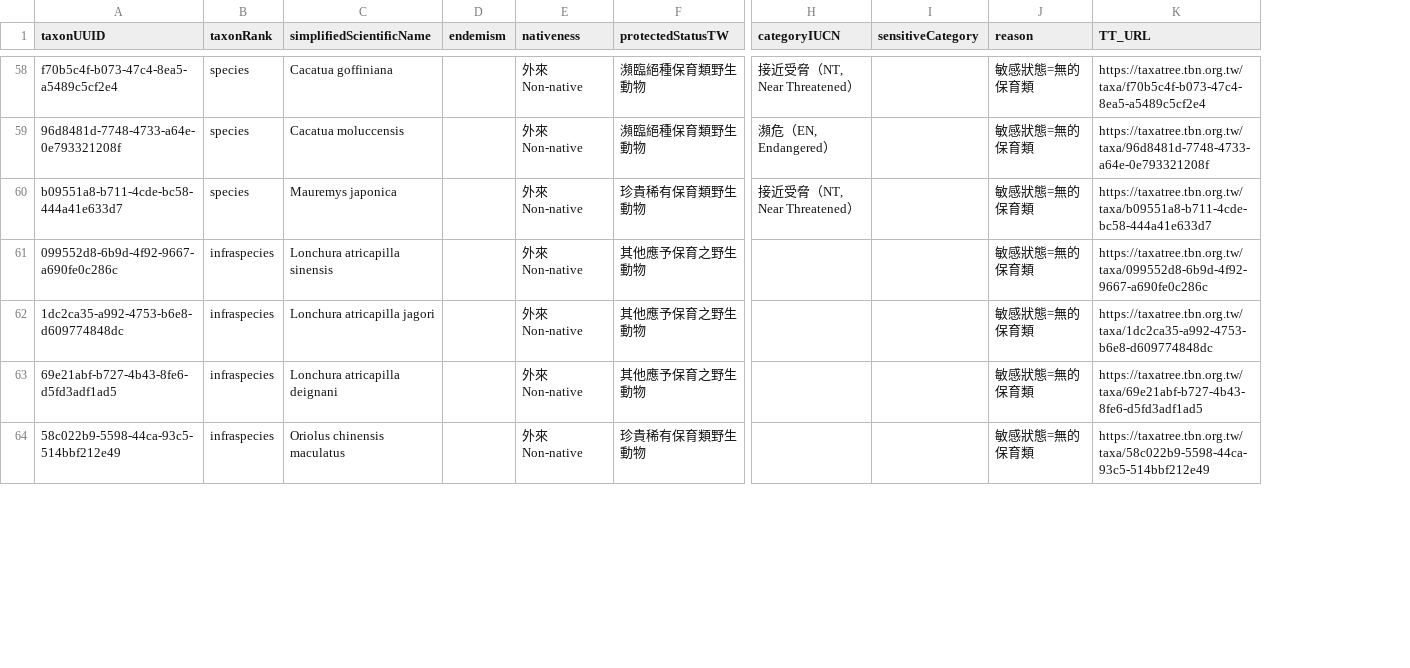
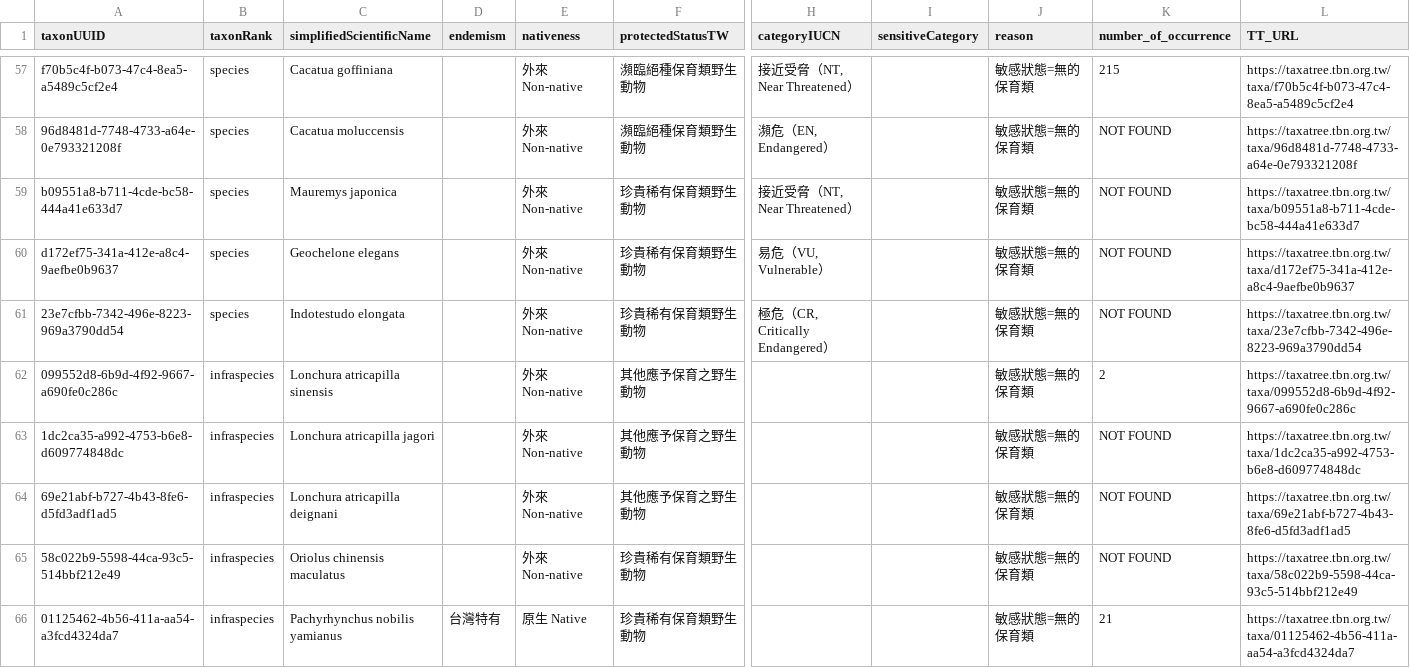
Before and after one commit to TBNworkGroup/Specieslist_Validation_Dashboard, a CSV file: data/output/TT_attributeerror_result.csv, drawn as a sheet; only a part is shown, gaps mark what is left out; rows hold the shown columns only; the diff covers the shown part only; the diff names each change by its address in the sheet, - before the commit and + after, or states it on an @@ line.

```diff
--- a/data/output/TT_attributeerror_result.csv
+++ b/data/output/TT_attributeerror_result.csv
+column K (number_of_occurrence), rows 57-59: 215 | NOT FOUND | NOT FOUND; rows 62-65: 2 | NOT FOUND | NOT FOUND | NOT FOUND
+row 60: d172ef75-341a-412e-a8c4-9aefbe0b9637 | species | Geochelone elegans |  | 外來 Non-native | 珍貴稀有保育類野生動物 | 易危（VU, Vulnerable） |  | 敏感狀態=無的保育類 | NOT FOUND | https://taxatree.tbn.org.tw/taxa/d172ef75-341a-412e-a8c4-9aefbe0b9637
+row 61: 23e7cfbb-7342-496e-8223-969a3790dd54 | species | Indotestudo elongata |  | 外來 Non-native | 珍貴稀有保育類野生動物 | 極危（CR, Critically Endangered） |  | 敏感狀態=無的保育類 | NOT FOUND | https://taxatree.tbn.org.tw/taxa/23e7cfbb-7342-496e-8223-969a3790dd54
+row 66: 01125462-4b56-411a-aa54-a3fcd4324da7 | infraspecies | Pachyrhynchus nobilis yamianus | 台灣特有 | 原生 Native | 珍貴稀有保育類野生動物 |  |  | 敏感狀態=無的保育類 | 21 | https://taxatree.tbn.org.tw/taxa/01125462-4b56-411a-aa54-a3fcd4324da7
```
Also changed, not shown: 6 added rows, 1 removed row and 2 edited cells elsewhere in this file, data/output/TT_duplicates_result.csv, data/output/TT_errortypes_result.csv, 5 other files.
